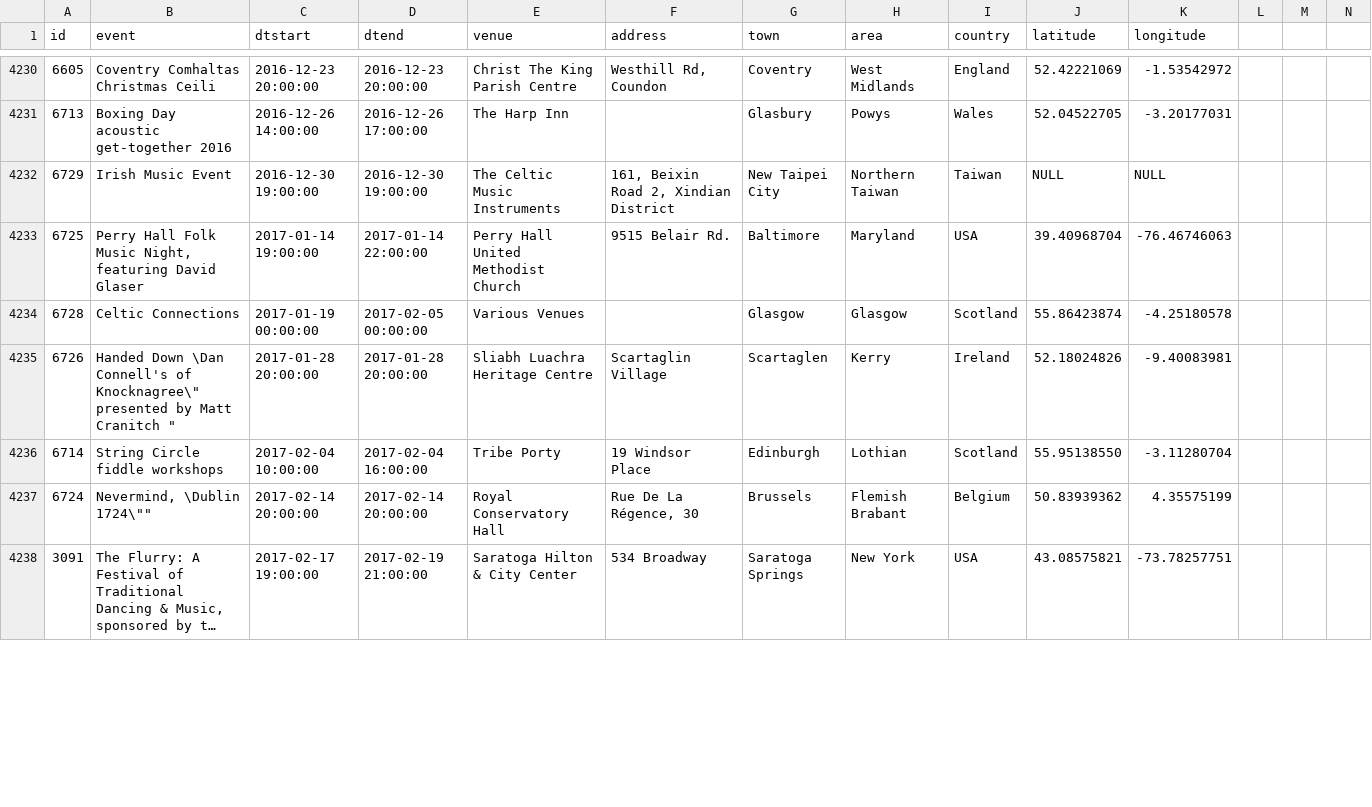
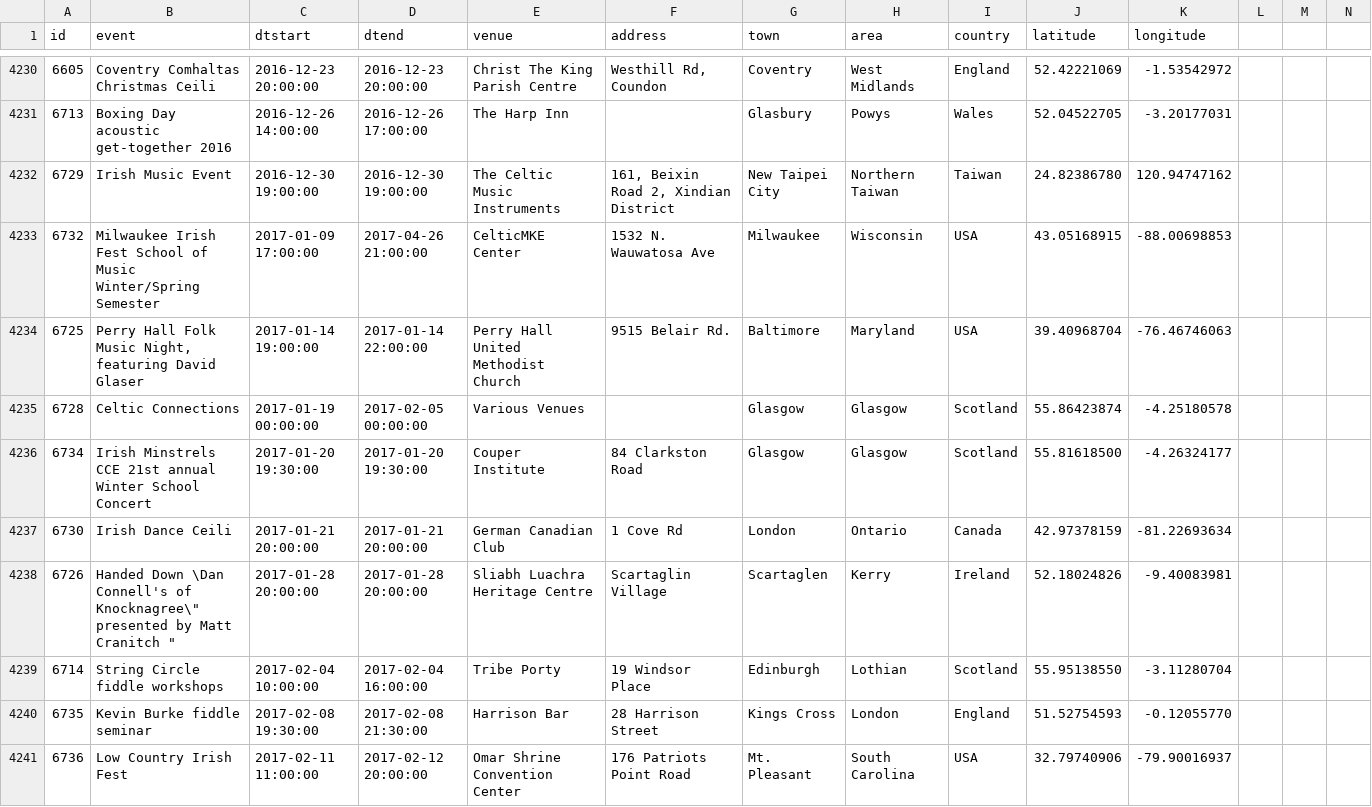
Before and after one commit to adactio/TheSession-data, a CSV file: csv/events.csv, drawn as a sheet; only a part is shown, gaps mark what is left out; the shorter side is filled out with more unchanged rows; long unchanged cells end in …; the diff covers the shown part only.

Commit message:
Latest data dump

```diff
--- a/csv/events.csv
+++ b/csv/events.csv
@@ -4231,6 +4231,11 @@
 6713,"Boxing Day acoustic get-together 2016","2016-12-26 14:00:00","2016-12-26 17:00:00","The Harp Inn","","Glasbury","Powys","Wales",52.04522705,-3.20177031
-6729,"Irish Music Event","2016-12-30 19:00:00","2016-12-30 19:00:00","The Celtic Music Instruments","161, Beixin Road 2, Xindian District","New Taipei City","Northern Taiwan","Taiwan",NULL,NULL
+6729,"Irish Music Event","2016-12-30 19:00:00","2016-12-30 19:00:00","The Celtic Music Instruments","161, Beixin Road 2, Xindian District","New Taipei City","Northern Taiwan","Taiwan",24.82386780,120.94747162
+6732,"Milwaukee Irish Fest School of Music Winter/Spring Semester","2017-01-09 17:00:00","2017-04-26 21:00:00","CelticMKE Center","1532 N. Wauwatosa Ave","Milwaukee","Wisconsin","USA",43.05168915,-88.00698853
 6725,"Perry Hall Folk Music Night, featuring David Glaser","2017-01-14 19:00:00","2017-01-14 22:00:00","Perry Hall United Methodist Church","9515 Belair Rd.","Baltimore","Maryland","USA",39.40968704,-76.46746063
 6728,"Celtic Connections","2017-01-19 00:00:00","2017-02-05 00:00:00","Various Venues","","Glasgow","Glasgow","Scotland",55.86423874,-4.25180578
+6734,"Irish Minstrels CCE 21st annual Winter School Concert","2017-01-20 19:30:00","2017-01-20 19:30:00","Couper Institute","84 Clarkston Road","Glasgow","Glasgow","Scotland",55.81618500,-4.26324177
+6730,"Irish Dance Ceili","2017-01-21 20:00:00","2017-01-21 20:00:00","German Canadian Club","1 Cove Rd","London","Ontario","Canada",42.97378159,-81.22693634
 6726," Handed Down \"Dan Connell's of Knocknagree\" presented by Matt Cranitch ","2017-01-28 20:00:00","2017-01-28 20:00:00","Sliabh Luachra Heritage Centre","Scartaglin Village","Scartaglen","Kerry","Ireland",52.18024826,-9.40083981
 6714,"String Circle fiddle workshops","2017-02-04 10:00:00","2017-02-04 16:00:00","Tribe Porty","19 Windsor Place","Edinburgh","Lothian","Scotland",55.95138550,-3.11280704
+6735,"Kevin Burke fiddle seminar","2017-02-08 19:30:00","2017-02-08 21:30:00","Harrison Bar","28 Harrison Street","Kings Cross","London","England",51.52754593,-0.12055770
+6736,"Low Country Irish Fest","2017-02-11 11:00:00","2017-02-12 20:00:00","Omar Shrine Convention Center","176 Patriots Point Road","Mt. Pleasant","South Carolina","USA",32.79740906,-79.90016937
```
Also changed, not shown: 4 added rows and 43 edited cells elsewhere in this file, csv/sessions.csv, 6 other files.
